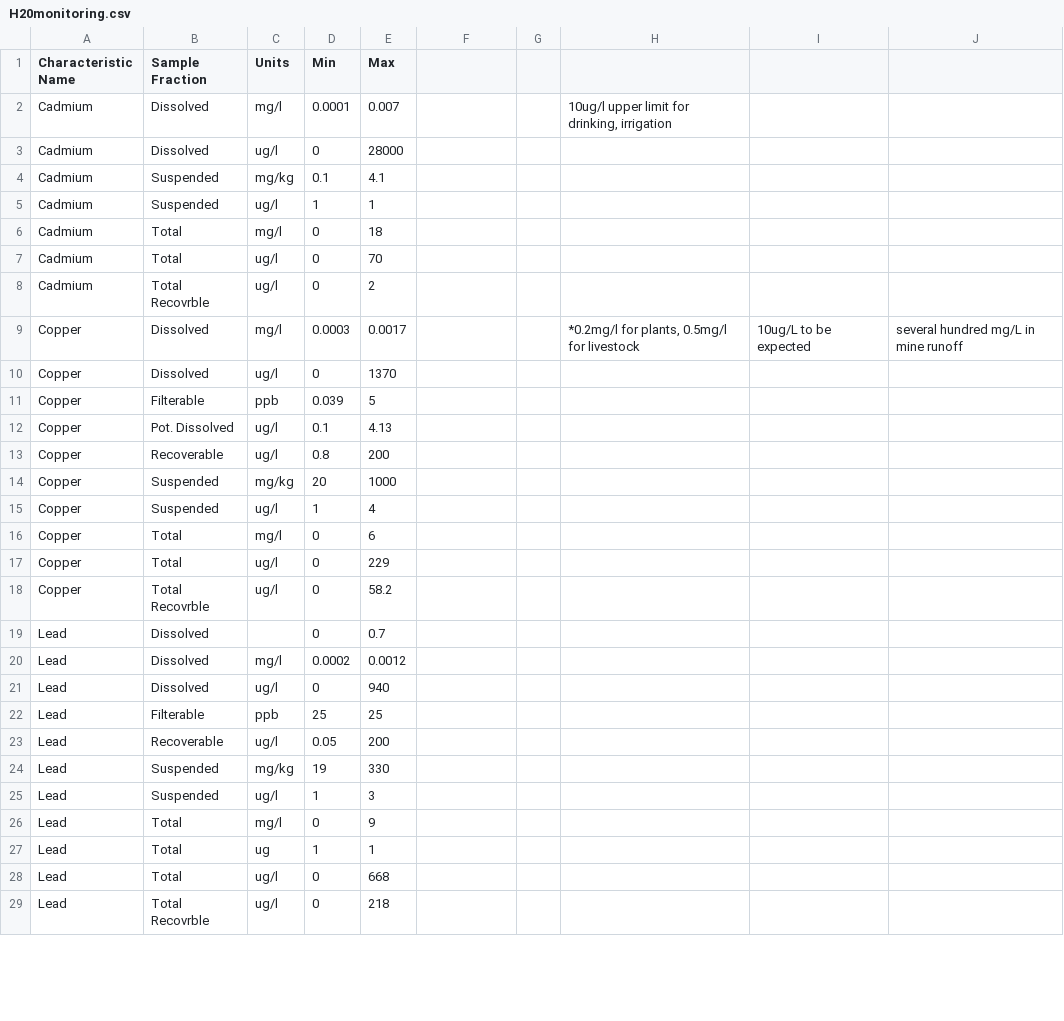
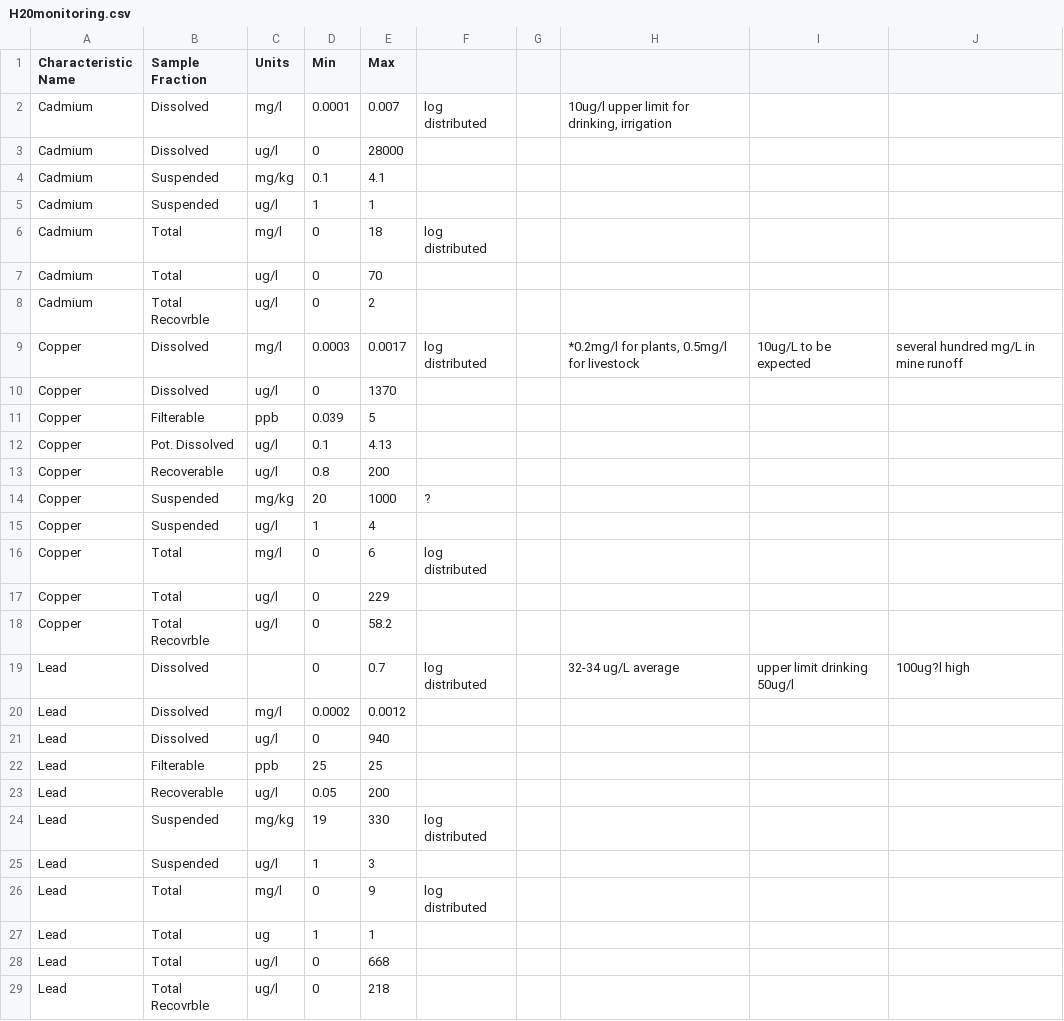
Before and after one commit to mjevans26/H20monitoring, a CSV file: H20monitoring.csv, drawn as a sheet; only a part is shown; the diff covers the shown part only.

Commit message:
unit conversion and data inspection

```diff
--- a/H20monitoring.csv
+++ b/H20monitoring.csv
@@ -1,3 +1,3 @@
 Characteristic Name,Sample Fraction,Units,Min,Max,,,,,
-Cadmium,Dissolved,mg/l,0.0001,0.007,,,"10ug/l upper limit for drinking, irrigation",,
+Cadmium,Dissolved,mg/l,0.0001,0.007,log distributed,,"10ug/l upper limit for drinking, irrigation",,
 Cadmium,Dissolved,ug/l,0,28000,,,,,
@@ -5,6 +5,6 @@ Cadmium,Suspended,mg/kg,0.1,4.1,,,,,
 Cadmium,Suspended,ug/l,1,1,,,,,
-Cadmium,Total,mg/l,0,18,,,,,
+Cadmium,Total,mg/l,0,18,log distributed,,,,
 Cadmium,Total,ug/l,0,70,,,,,
 Cadmium,Total Recovrble,ug/l,0,2,,,,,
-Copper,Dissolved,mg/l,0.0003,0.0017,,,"*0.2mg/l for plants, 0.5mg/l for livestock",10ug/L to be expected,several hundred mg/L in mine runoff
+Copper,Dissolved,mg/l,0.0003,0.0017,log distributed,,"*0.2mg/l for plants, 0.5mg/l for livestock",10ug/L to be expected,several hundred mg/L in mine runoff
 Copper,Dissolved,ug/l,0,1370,,,,,
@@ -13,8 +13,8 @@ Copper,Pot. Dissolved,ug/l,0.1,4.13,,,,,
 Copper,Recoverable,ug/l,0.8,200,,,,,
-Copper,Suspended,mg/kg,20,1000,,,,,
+Copper,Suspended,mg/kg,20,1000,?,,,,
 Copper,Suspended,ug/l,1,4,,,,,
-Copper,Total,mg/l,0,6,,,,,
+Copper,Total,mg/l,0,6,log distributed,,,,
 Copper,Total,ug/l,0,229,,,,,
 Copper,Total Recovrble,ug/l,0,58.2,,,,,
-Lead,Dissolved,,0,0.7,,,,,
+Lead,Dissolved,,0,0.7,log distributed,,32-34 ug/L average,upper limit drinking 50ug/l,100ug?l high
 Lead,Dissolved,mg/l,0.0002,0.0012,,,,,
@@ -23,5 +23,5 @@ Lead,Filterable,ppb,25,25,,,,,
 Lead,Recoverable,ug/l,0.05,200,,,,,
-Lead,Suspended,mg/kg,19,330,,,,,
+Lead,Suspended,mg/kg,19,330,log distributed,,,,
 Lead,Suspended,ug/l,1,3,,,,,
-Lead,Total,mg/l,0,9,,,,,
+Lead,Total,mg/l,0,9,log distributed,,,,
 Lead,Total,ug,1,1,,,,,
```
Also changed, not shown: 8 edited cells elsewhere in this file, 4 other files.
